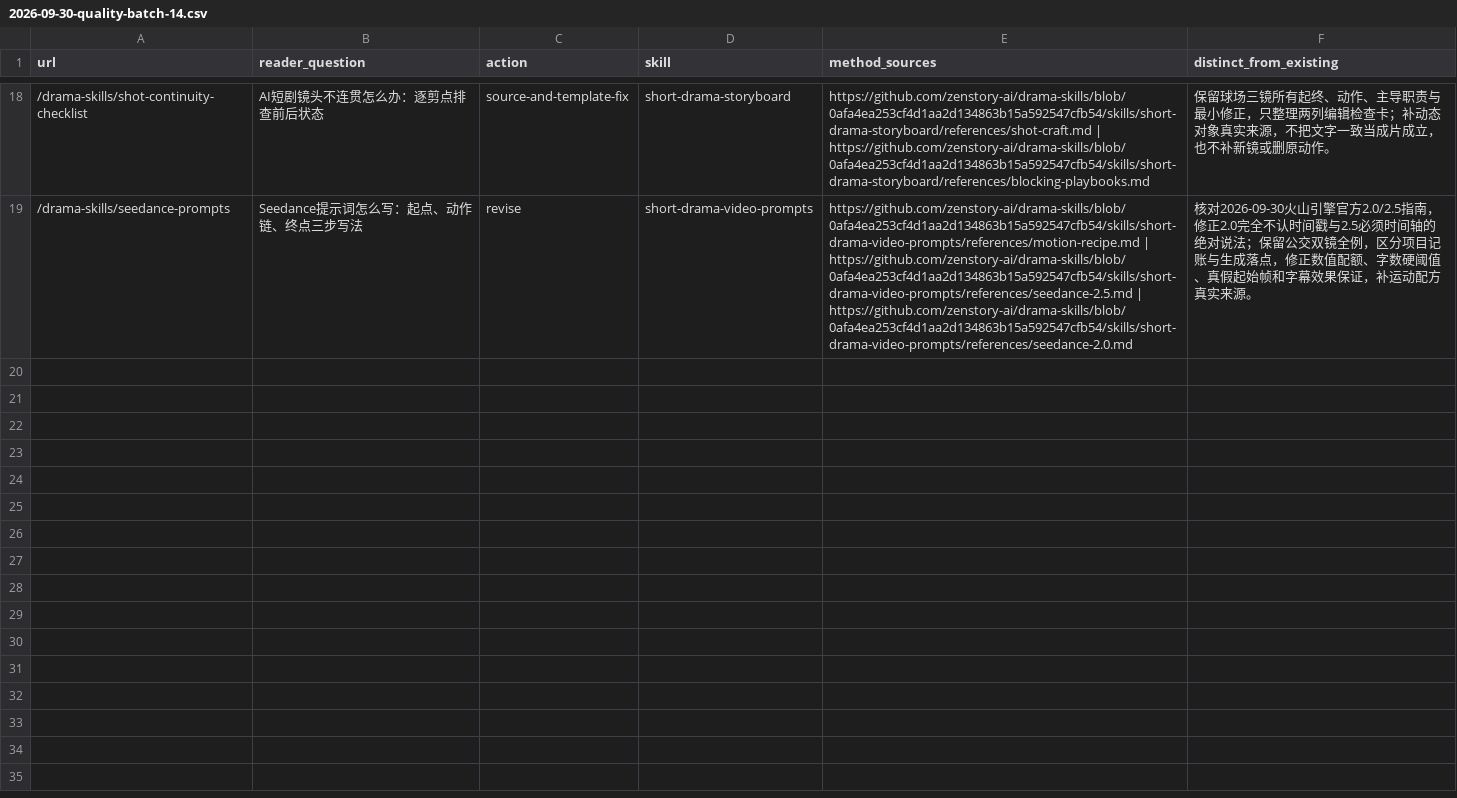
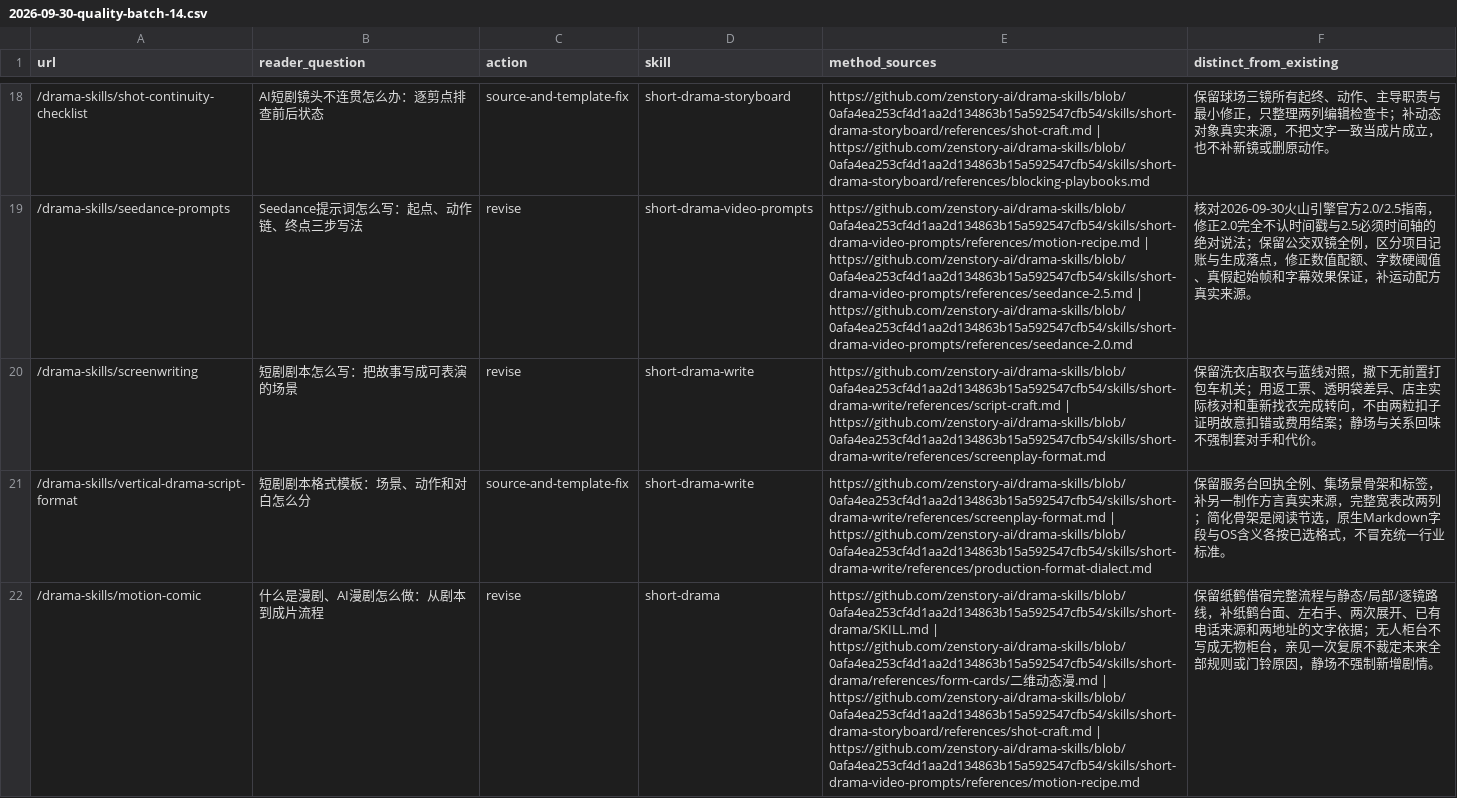
Before and after one commit to zenstory-ai/zenstory, a CSV file: docs/content/2026-09-30-quality-batch-14.csv, drawn as a sheet; only a part is shown, gaps mark what is left out; the diff covers the shown part only; the diff names each change by its address in the sheet, - before the commit and + after, or states it on an @@ line.

Commit message:
content: accumulate six verified script and subtitle guide edits locally

```diff
--- a/docs/content/2026-09-30-quality-batch-14.csv
+++ b/docs/content/2026-09-30-quality-batch-14.csv
+row 20: /drama-skills/screenwriting | 短剧剧本怎么写：把故事写成可表演的场景 | revise | short-drama-write | https://github.com/zenstory-ai/drama-skills/blob/0afa4ea253cf4d1aa2d134863b15a592547cfb54/skills/short-drama-write/references/script-craft.md | https://github.com/zenstory-ai/drama-skills/blob/0afa4ea253cf4d1aa2d134863b15a592547cfb54/skills/short-drama-write/references/screenplay-format.md | 保留洗衣店取衣与蓝线对照，撤下无前置打包车机关；用返工票、透明袋差异、店主实际核对和重新找衣完成转向，不由两粒扣子证明故意扣错或费用结案；静场与关系回味不强制套对手和代价。
+row 21: /drama-skills/vertical-drama-script-format | 短剧剧本格式模板：场景、动作和对白怎么分 | source-and-template-fix | short-drama-write | https://github.com/zenstory-ai/drama-skills/blob/0afa4ea253cf4d1aa2d134863b15a592547cfb54/skills/short-drama-write/references/screenplay-format.md | https://github.com/zenstory-ai/drama-skills/blob/0afa4ea253cf4d1aa2d134863b15a592547cfb54/skills/short-drama-write/references/production-format-dialect.md | 保留服务台回执全例、集场景骨架和标签，补另一制作方言真实来源，完整宽表改两列；简化骨架是阅读节选，原生Markdown字段与OS含义各按已选格式，不冒充统一行业标准。
+row 22: /drama-skills/motion-comic | 什么是漫剧、AI漫剧怎么做：从剧本到成片流程 | revise | short-drama | https://github.com/zenstory-ai/drama-skills/blob/0afa4ea253cf4d1aa2d134863b15a592547cfb54/skills/short-drama/SKILL.md | https://github.com/zenstory-ai/drama-skills/blob/0afa4ea253cf4d1aa2d134863b15a592547cfb54/skills/short-drama/references/form-cards/二维动态漫.md | https://github.com/zenstory-ai/drama-skills/blob/0afa4ea253cf4d1aa2d134863b15a592547cfb54/skills/short-drama-storyboard/references/shot-craft.md | https://github.com/zenstory-ai/drama-skills/blob/0afa4ea253cf4d1aa2d134863b15a592547cfb54/skills/short-drama-video-prompts/references/motion-recipe.md | 保留纸鹤借宿完整流程与静态/局部/逐镜路线，补纸鹤台面、左右手、两次展开、已有电话来源和两地址的文字依据；无人柜台不写成无物柜台，亲见一次复原不裁定未来全部规则或门铃原因，静场不强制新增剧情。
```
Also changed, not shown: 3 added rows elsewhere in this file, 3 other files.
